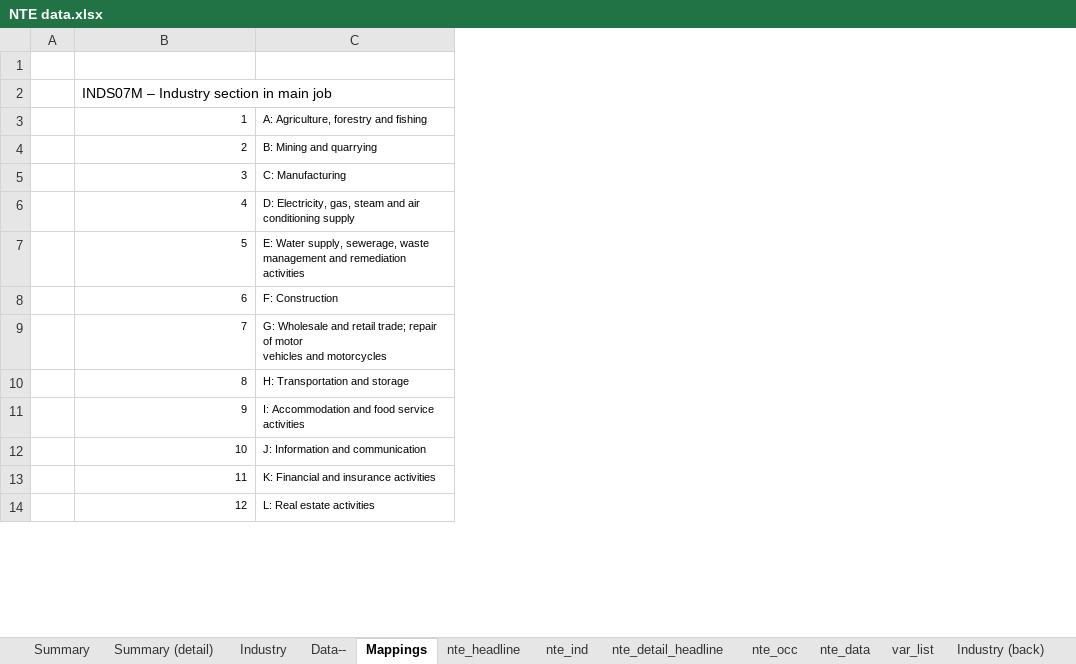
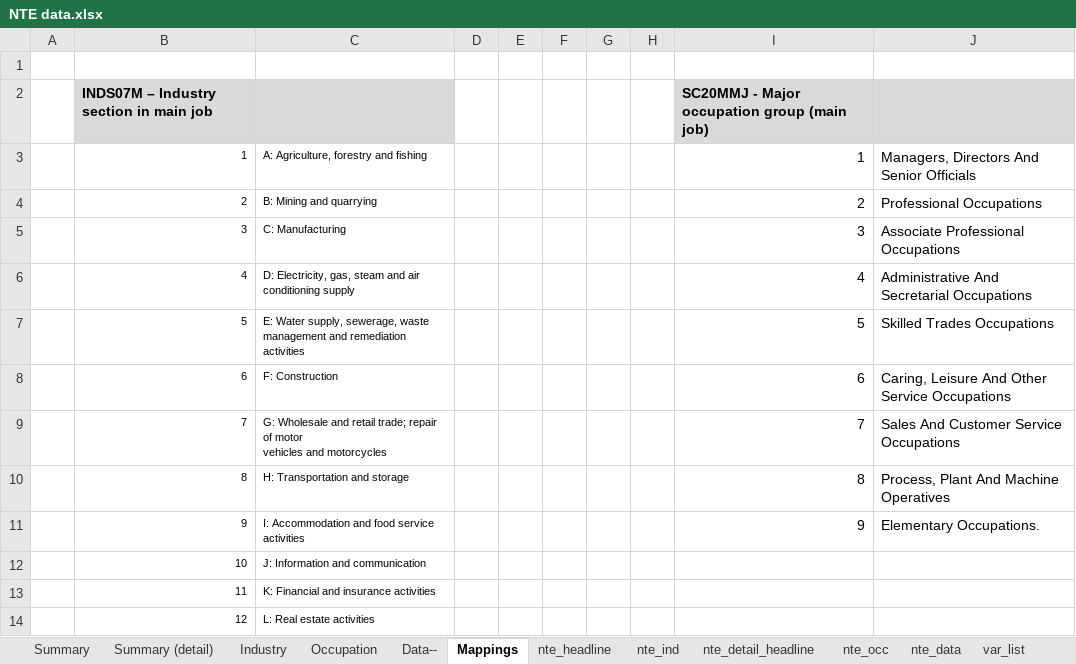
Before and after one commit to ammar-gla/NTE, an Excel workbook: OUTPUT/DATA/NTE data.xlsx, sheet Mappings, drawn as a sheet; only a part is shown; values as stored, in another font and other column widths than the file's, no borders; the diff names each change by its address in the sheet, - before the commit and + after, or states it on an @@ line.

Commit message:
add occupation breakdown to code and output

```diff
--- a/OUTPUT/DATA/NTE data.xlsx (sheet Mappings)
+++ b/OUTPUT/DATA/NTE data.xlsx (sheet Mappings)
+sheet tab: Occupation
+column D, empty
+column E, empty
+column F, empty
+column G, empty
+column H, empty
+column I, rows 2-11: SC20MMJ - Major occupation group (main job) | 1 | 2 | 3 | 4 | 5 | 6 | 7 | 8 | 9
+column J, rows 3-11: Managers, Directors And Senior Officials | Professional Occupations | Associate Professional Occupations | Administrative And Secretarial Occupations | Skilled Trades Occupations | Caring, Leisure And Other Service Occupations | Sales And Customer Service Occupations | Process, Plant And Machine Operatives | Elementary Occupations.
-B2:C2 fill: none
+B2:C2 fill: #D9D9D9
-B2 bold: off
+B2 bold: on
```
Also changed, not shown: sheet nte_data, sheet nte_occ, sheet Industry, hidden cells, charts or pictures, 2 other files.
